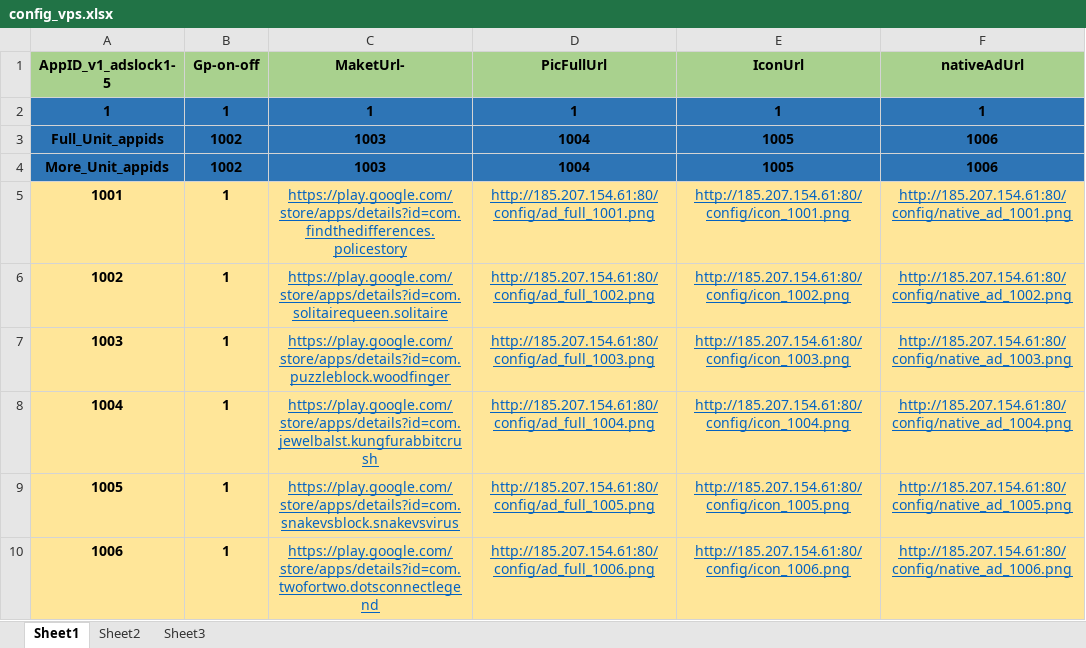
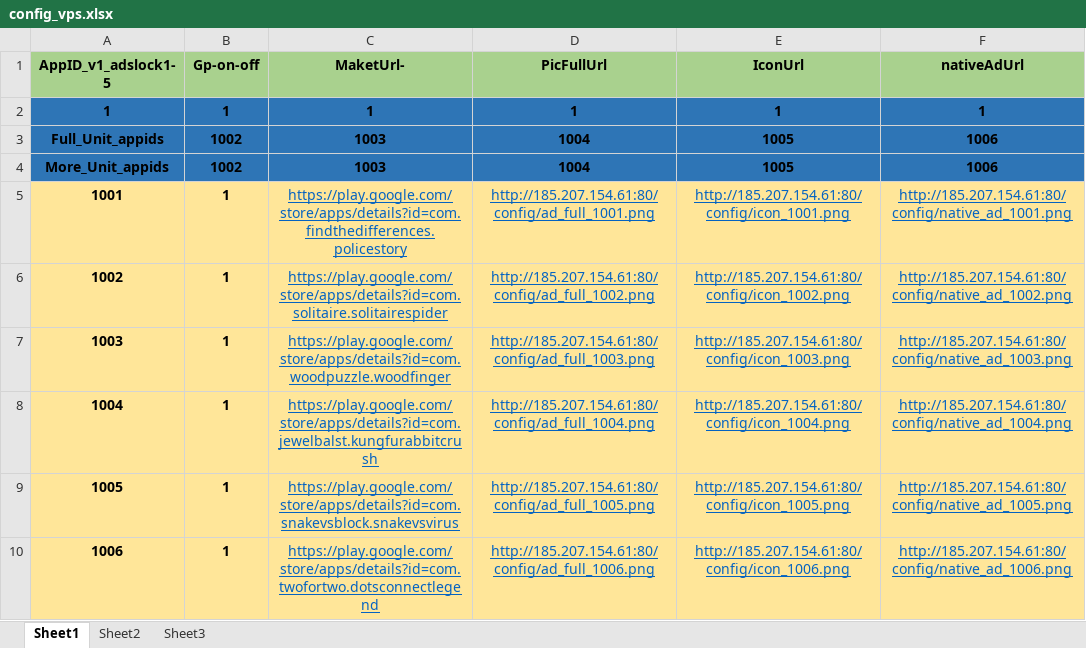
Before and after one commit to freeket/htgames, an Excel workbook: config/config_vps.xlsx, sheet Sheet1, drawn as a sheet; values as stored, in another font and other column widths than the file's, no borders; the diff names each change by its address in the sheet, - before the commit and + after, or states it on an @@ line.

```diff
--- a/config/config_vps.xlsx (sheet Sheet1)
+++ b/config/config_vps.xlsx (sheet Sheet1)
-C6 (MaketUrl-): https://play.google.com/store/apps/details?id=com.solitairequeen.solitaire
+C6 (MaketUrl-): https://play.google.com/store/apps/details?id=com.solitaire.solitairespider
-C7 (MaketUrl-): https://play.google.com/store/apps/details?id=com.puzzleblock.woodfinger
+C7 (MaketUrl-): https://play.google.com/store/apps/details?id=com.woodpuzzle.woodfinger
```
Also changed, not shown: config/config.xlsx, 2 other files.
